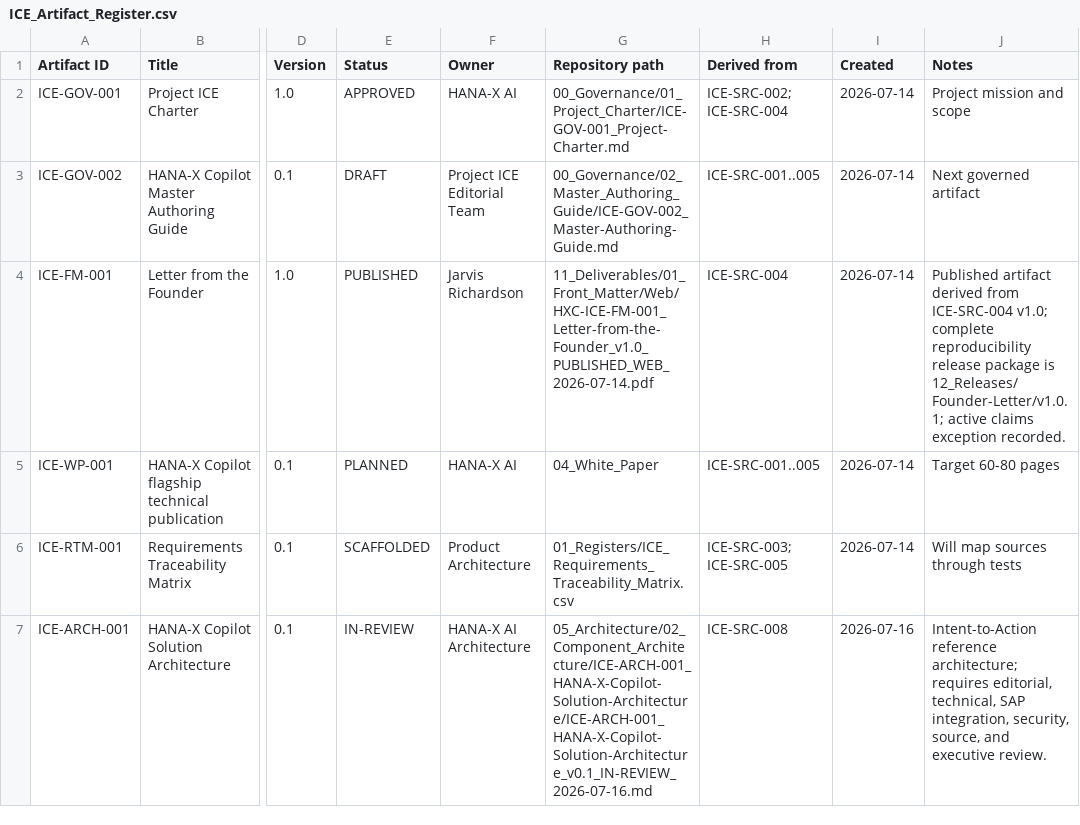
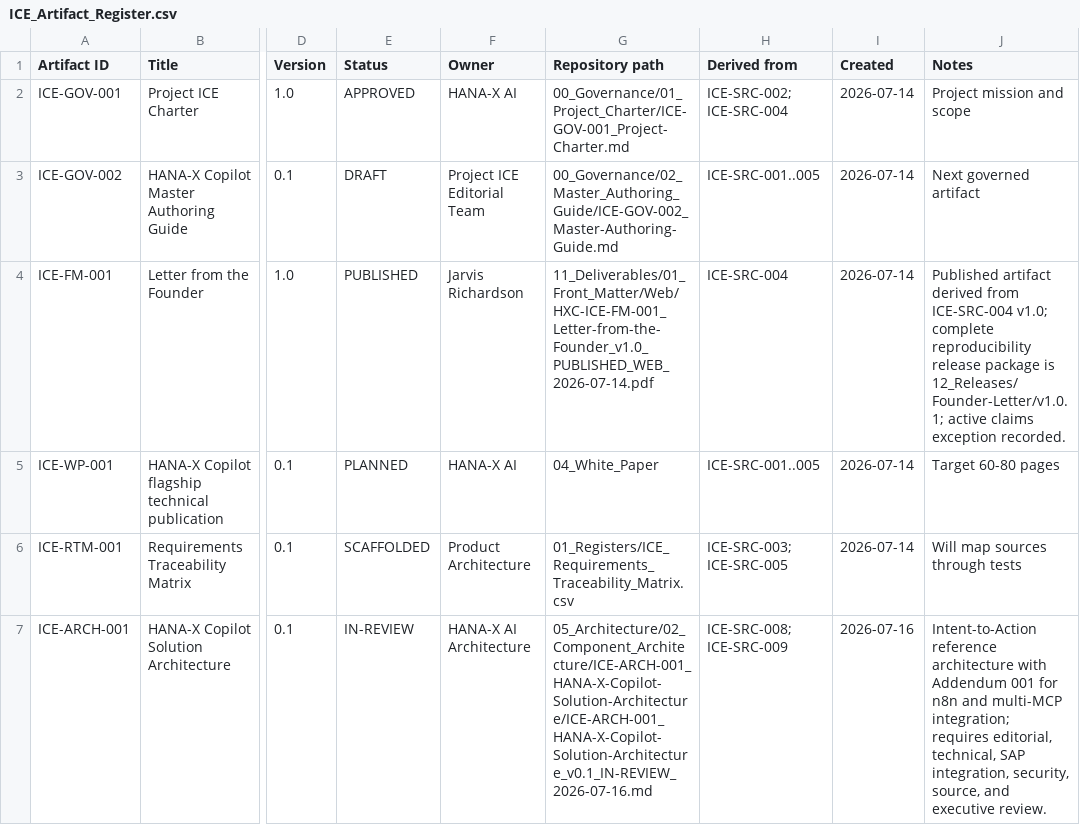
Before and after one commit to hanax-ai/Project-ICE-HANA-X-Copilot, a CSV file: 01_Registers/ICE_Artifact_Register.csv, drawn as a sheet; only a part is shown, gaps mark what is left out; the diff names each change by its address in the sheet, - before the commit and + after, or states it on an @@ line.

```diff
--- a/01_Registers/ICE_Artifact_Register.csv
+++ b/01_Registers/ICE_Artifact_Register.csv
-H7 (Derived from): ICE-SRC-008
+H7 (Derived from): ICE-SRC-008; ICE-SRC-009
-J7 (Notes): Intent-to-Action reference architecture; requires editorial,…
+J7 (Notes): Intent-to-Action reference architecture with Addendum 001 for n8n and multi-MCP integration; requires editorial,…
```
Also changed, not shown: 01_Registers/ICE_Decision_Register.csv, 01_Registers/ICE_Requirements_Traceability_Matrix.csv, 14 other files.
